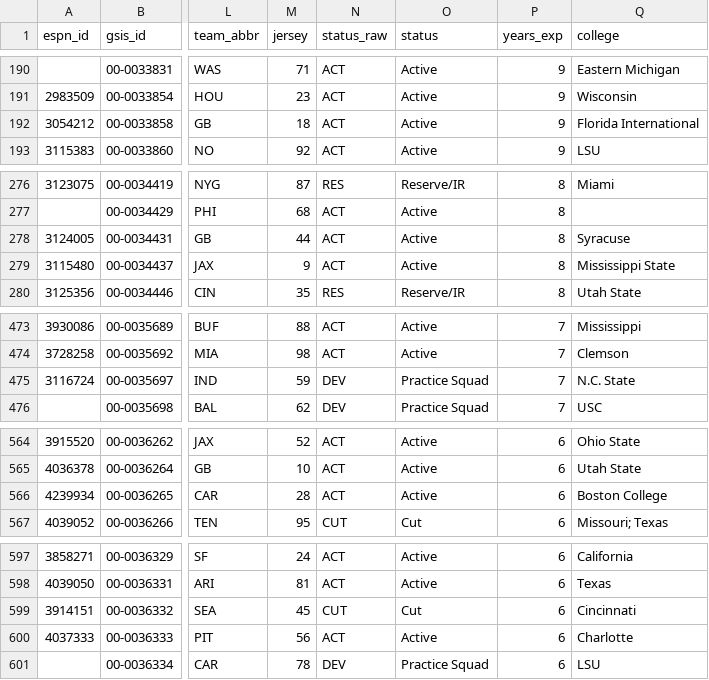
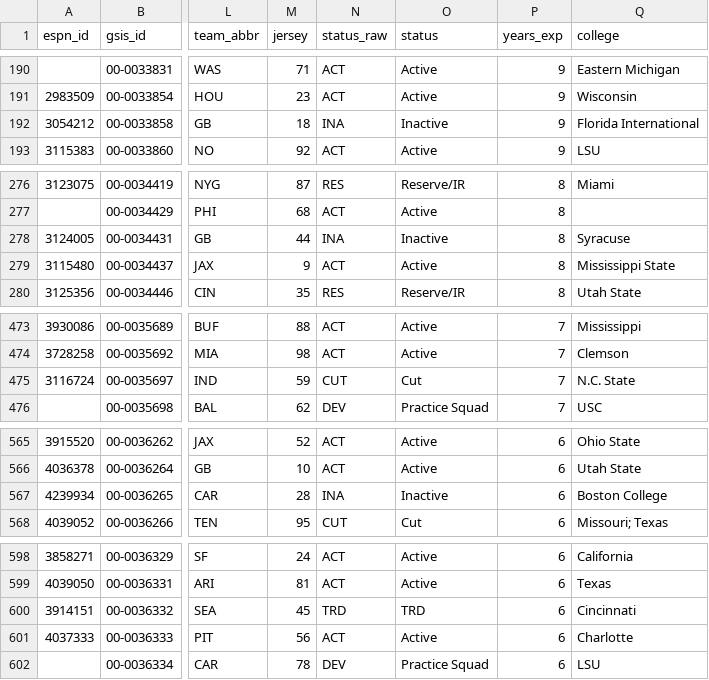
Before and after one commit to 925Sports/NFL-Player-Log, a CSV file: data/players.csv, drawn as a sheet; only a part is shown, gaps mark what is left out; addresses are those after the commit; the diff covers the shown part only; the diff names each change by its address in the sheet, - before the commit and + after, or states it on an @@ line.

```diff
--- a/data/players.csv
+++ b/data/players.csv
-N192 (status_raw): ACT
+N192 (status_raw): INA
-O192 (status): Active
+O192 (status): Inactive
-N278 (status_raw): ACT
+N278 (status_raw): INA
-O278 (status): Active
+O278 (status): Inactive
-N475 (status_raw): DEV
+N475 (status_raw): CUT
-O475 (status): Practice Squad
+O475 (status): Cut
-N567 (status_raw): ACT
+N567 (status_raw): INA
-O567 (status): Active
+O567 (status): Inactive
-N600 (status_raw): CUT
+N600 (status_raw): TRD
-O600 (status): Cut
+O600 (status): TRD
```
Also changed, not shown: 1 added row and 58 edited cells elsewhere in this file, data/nflverse_roster.csv, data/rss_news.csv, 1 other file.
